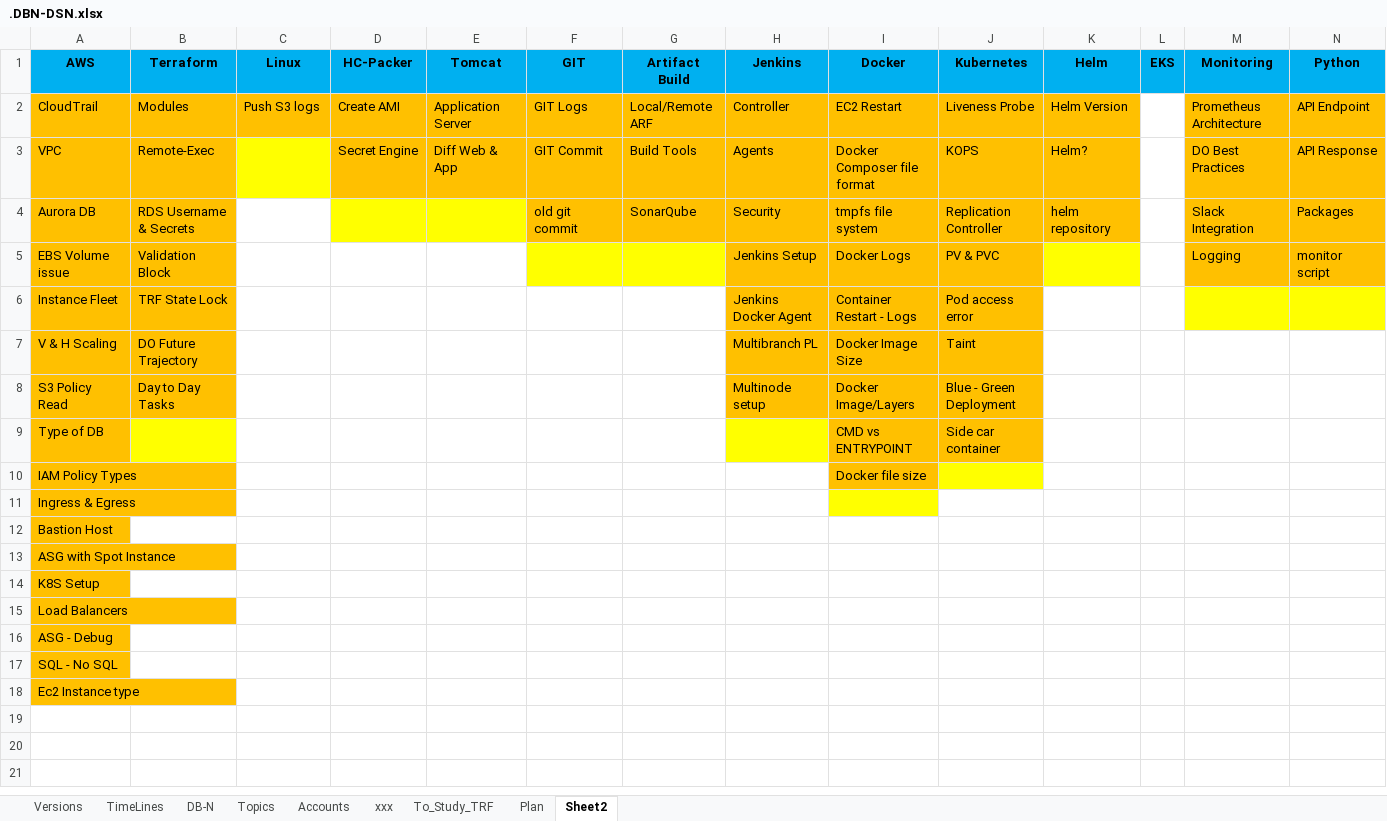
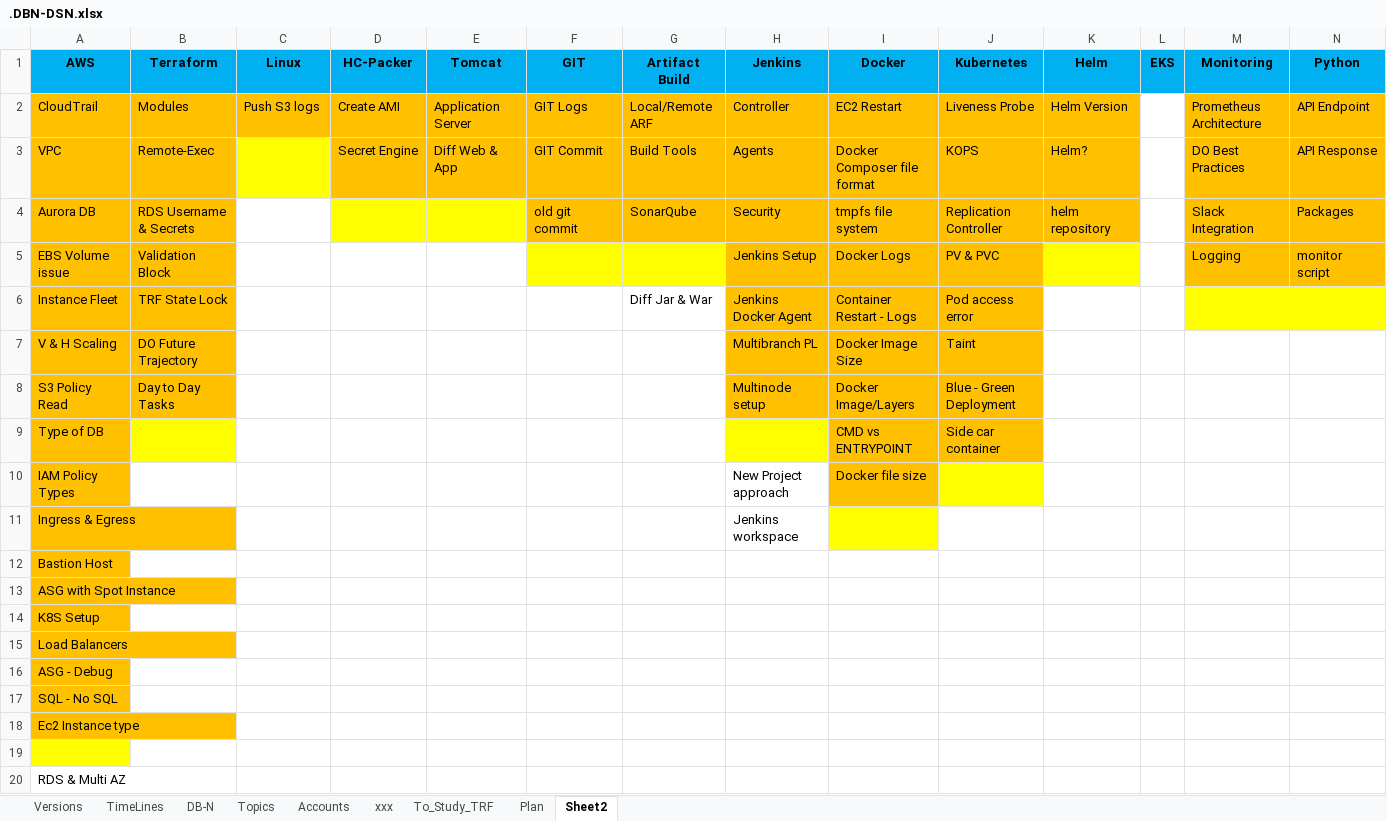
Before and after one commit to avardhineni/DevOps-Projects, an Excel workbook: Resume_avk/.DBN-DSN.xlsx, sheet Sheet2, drawn as a sheet; only a part is shown; values as stored, in another font and other column widths than the file's, no borders; rows hold the shown columns only; the diff names each change by its address in the sheet, - before the commit and + after, or states it on an @@ line.

Commit message:
Upload16/4/3

```diff
--- a/Resume_avk/.DBN-DSN.xlsx (sheet Sheet2)
+++ b/Resume_avk/.DBN-DSN.xlsx (sheet Sheet2)
-G6 (Artifact Build): (empty)
+G6 (Artifact Build): Diff Jar & War
-H10 (Jenkins): (empty)
+H10 (Jenkins): New Project approach
-H11 (Jenkins): (empty)
+H11 (Jenkins): Jenkins workspace
+row 19: (empty)
+row 20: RDS & Multi AZ
```
Also changed, not shown: sheet Plan.
